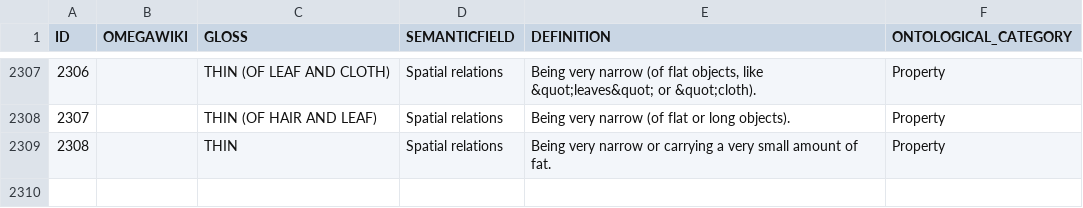
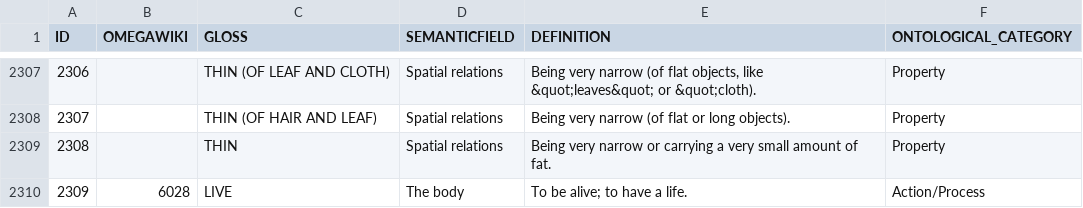
Before and after one commit to concepticon/concepticon-data, a TSV file: concepticondata/concepticon.tsv, drawn as a sheet; only a part is shown, gaps mark what is left out; the diff names each change by its address in the sheet, - before the commit and + after, or states it on an @@ line.

```diff
--- a/concepticondata/concepticon.tsv
+++ b/concepticondata/concepticon.tsv
+row 2310: 2309 | 6028 | LIVE | The body | To be alive; to have a life. | Action/Process
```
Also changed, not shown: concepticondata/conceptlists.tsv, concepticondata/conceptrelations.tsv, 4 other files.
